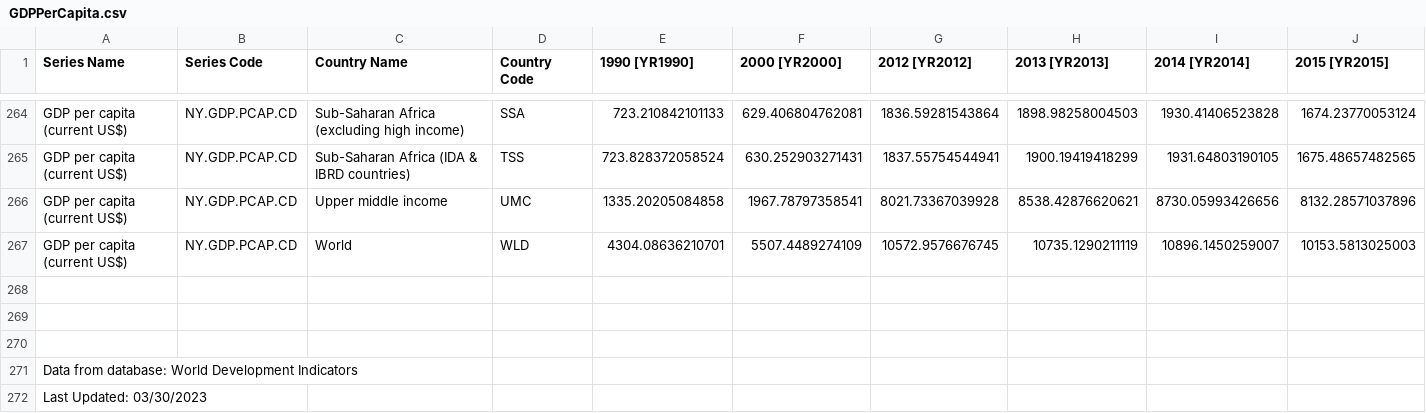
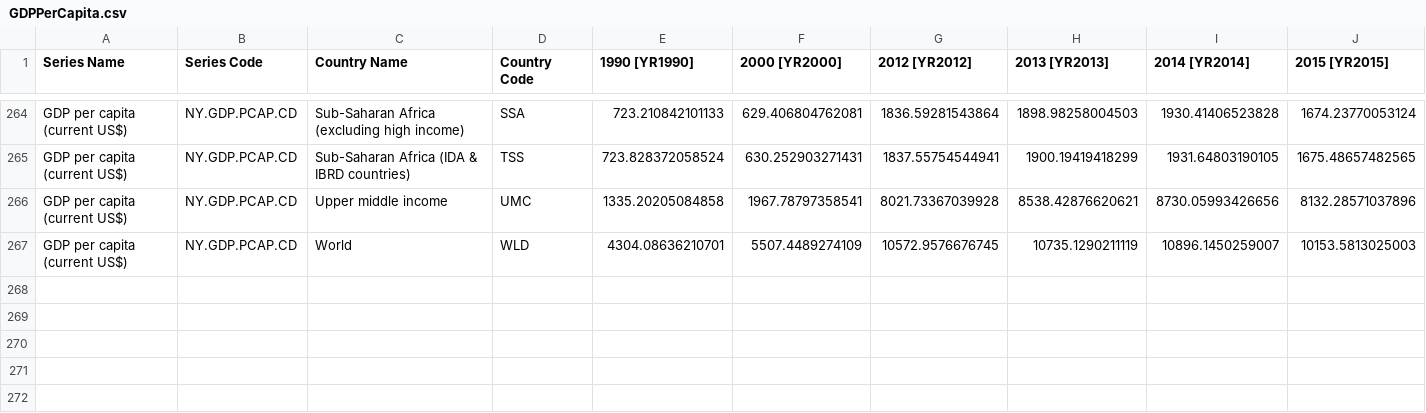
Before and after one commit to DreamTeamDAT257/dreamteam-project, a CSV file: database/data/GDPPerCapita.csv, drawn as a sheet; only a part is shown, gaps mark what is left out; rows hold the shown columns only; the diff names each change by its address in the sheet, - before the commit and + after, or states it on an @@ line.

Commit message:
Remove redundant data.

```diff
--- a/database/data/GDPPerCapita.csv
+++ b/database/data/GDPPerCapita.csv
-row 268: (empty)
-row 269: (empty)
-row 270: (empty)
-row 271: Data from database: World Development Indicators
-row 272: Last Updated: 03/30/2023
```
